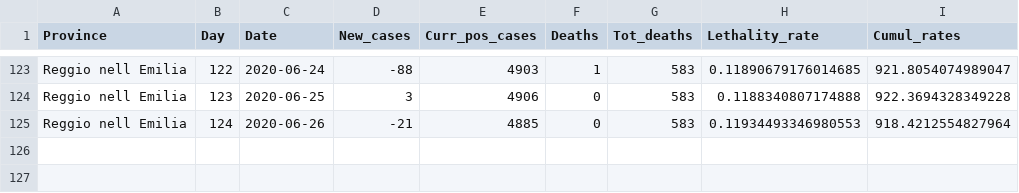
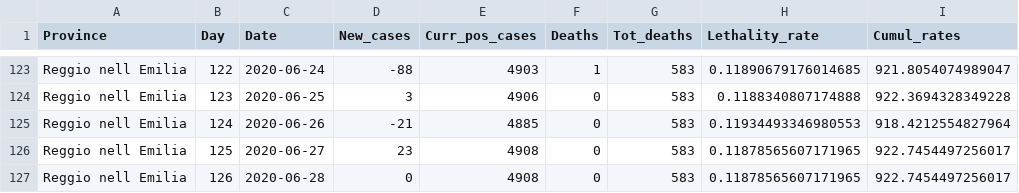
Before and after one commit to CEEDS-DEMM/COVID-Pro-Dataset, a CSV file: Deaths_Emilia-Romagna/reggioemilia.csv, drawn as a sheet; only a part is shown, gaps mark what is left out.

```diff
--- a/Deaths_Emilia-Romagna/reggioemilia.csv
+++ b/Deaths_Emilia-Romagna/reggioemilia.csv
@@ -125 +125,3 @@ Reggio nell Emilia,123,2020-06-25,3,4906,0,583,0.1188340807174888,922.3694328349
 Reggio nell Emilia,124,2020-06-26,-21,4885,0,583,0.11934493346980553,918.4212554827964
+Reggio nell Emilia,125,2020-06-27,23,4908,0,583,0.11878565607171965,922.7454497256017
+Reggio nell Emilia,126,2020-06-28,0,4908,0,583,0.11878565607171965,922.7454497256017
```
Also changed, not shown: Deaths_Calabria/reggio calabria.csv, Deaths_Calabria/vibo valentia.csv, 42 other files.
